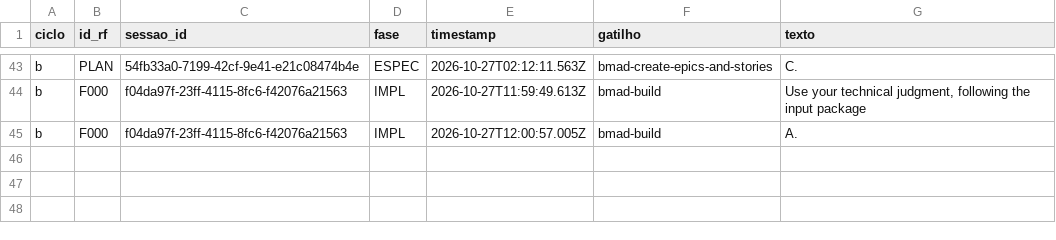
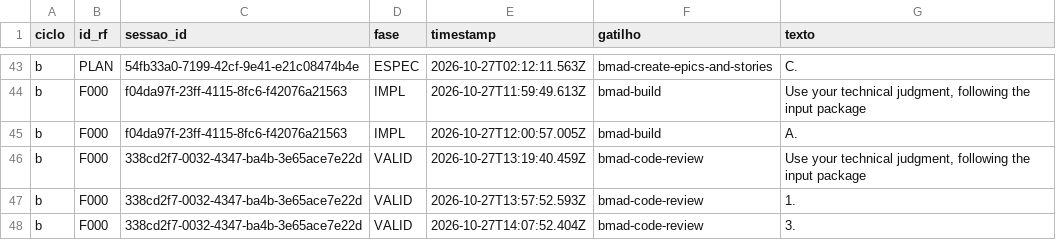
Before and after one commit to WagnerofDuarte/cerne-avaliacao, a CSV file: dados/cicloB/revisoes_processo.csv, drawn as a sheet; only a part is shown, gaps mark what is left out; the diff names each change by its address in the sheet, - before the commit and + after, or states it on an @@ line.

Commit message:
Dados ciclo B: F000, bmad-code-review story 1.1

```diff
--- a/dados/cicloB/revisoes_processo.csv
+++ b/dados/cicloB/revisoes_processo.csv
+row 46: b | F000 | 338cd2f7-0032-4347-ba4b-3e65ace7e22d | VALID | 2026-10-27T13:19:40.459Z | bmad-code-review | Use your technical judgment, following the input package
+row 47: b | F000 | 338cd2f7-0032-4347-ba4b-3e65ace7e22d | VALID | 2026-10-27T13:57:52.593Z | bmad-code-review | 1.
+row 48: b | F000 | 338cd2f7-0032-4347-ba4b-3e65ace7e22d | VALID | 2026-10-27T14:07:52.404Z | bmad-code-review | 3.
```
Also changed, not shown: dados/cicloB/segmentos.csv, dados/cicloB/sessoes.csv, 5 other files.
